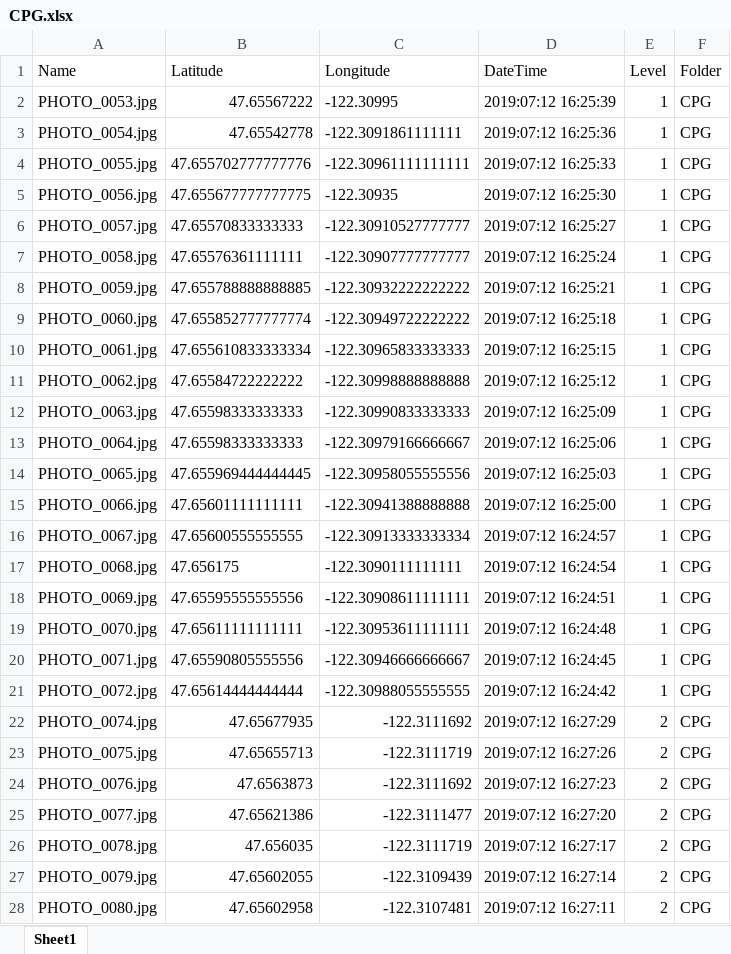
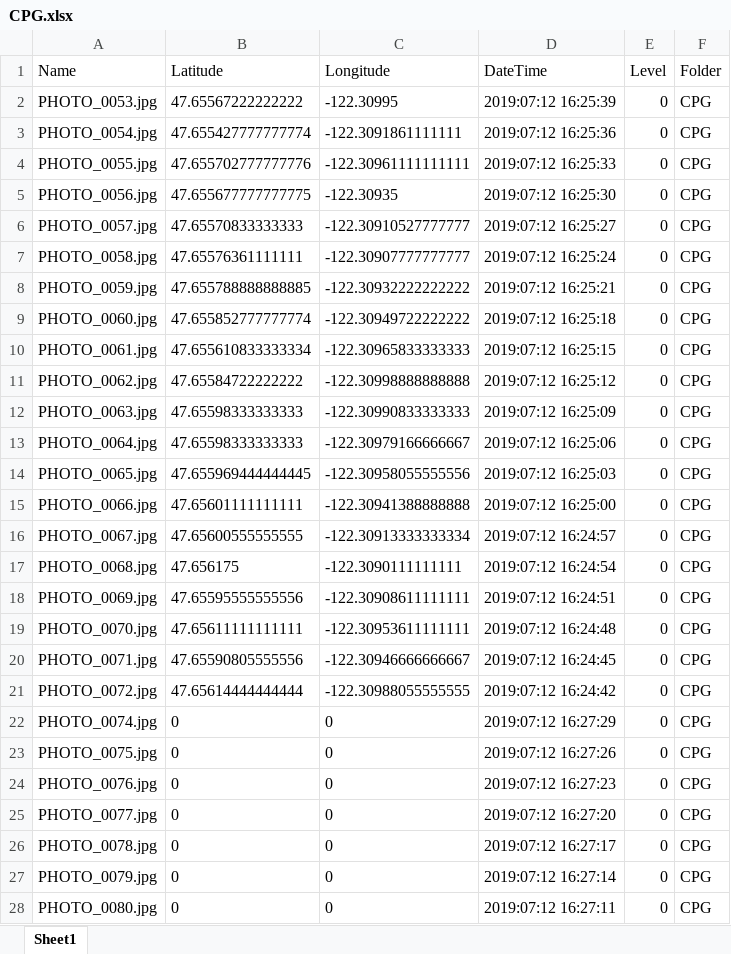
Before and after one commit to TSEvents-WebApp/legacy-tsevents-webapp, an Excel workbook: ExcelSheets/CPG.xlsx, sheet Sheet1, drawn as a sheet; only a part is shown; values as stored, in another font and other column widths than the file's, no borders; the diff covers the shown part only; the diff names each change by its address in the sheet, - before the commit and + after, or states it on an @@ line.

```diff
--- a/ExcelSheets/CPG.xlsx (sheet Sheet1)
+++ b/ExcelSheets/CPG.xlsx (sheet Sheet1)
-B2 (Latitude): 47.65567222
+B2 (Latitude): 47.65567222222222
-E2:E21 (Level): 1
+E2:E21 (Level): 0
-B3 (Latitude): 47.65542778
+B3 (Latitude): 47.655427777777774
-B22 (Latitude): 47.65677935
+B22 (Latitude): 0
-C22 (Longitude): -122.3111692
+C22 (Longitude): 0
-E22:E28 (Level): 2
+E22:E28 (Level): 0
-B23 (Latitude): 47.65655713
+B23 (Latitude): 0
-C23 (Longitude): -122.3111719
+C23 (Longitude): 0
-B24 (Latitude): 47.6563873
+B24 (Latitude): 0
-C24 (Longitude): -122.3111692
+C24 (Longitude): 0
-B25 (Latitude): 47.65621386
+B25 (Latitude): 0
-C25 (Longitude): -122.3111477
+C25 (Longitude): 0
-B26 (Latitude): 47.656035
+B26 (Latitude): 0
-C26 (Longitude): -122.3111719
+C26 (Longitude): 0
-B27 (Latitude): 47.65602055
+B27 (Latitude): 0
-C27 (Longitude): -122.3109439
+C27 (Longitude): 0
-B28 (Latitude): 47.65602958
+B28 (Latitude): 0
-C28 (Longitude): -122.3107481
+C28 (Longitude): 0
```
Also changed, not shown: 307 edited cells and cell formats elsewhere in this sheet, ExcelSheets/Outside.xlsx, 12 other files.
